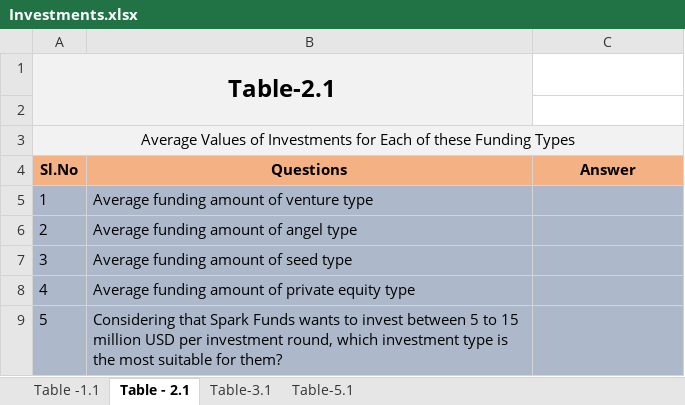
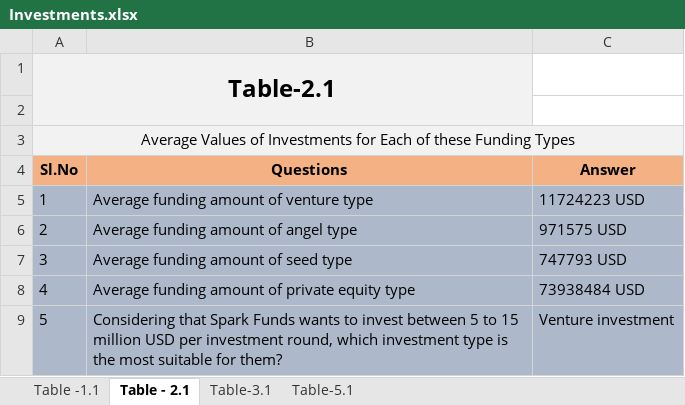
Before and after one commit to SachitaChauhan21/DataScience-Assignment3-SparkFunds, an Excel workbook: Investments.xlsx, sheet Table - 2.1, drawn as a sheet; values as stored, in another font and other column widths than the file's, no borders; conditional formats not drawn; the diff names each change by its address in the sheet, - before the commit and + after, or states it on an @@ line.

```diff
--- a/Investments.xlsx (sheet Table - 2.1)
+++ b/Investments.xlsx (sheet Table - 2.1)
-C5 (Answer): (empty)
+C5 (Answer): 11724223 USD
-C6 (Answer): (empty)
+C6 (Answer): 971575 USD
-C7 (Answer): (empty)
+C7 (Answer): 747793 USD
-C8 (Answer): (empty)
+C8 (Answer): 73938484 USD
-C9 (Answer): (empty)
+C9 (Answer): Venture investment
```
Also changed, not shown: sheet Table-5.1, sheet Table -1.1, sheet Table-3.1, 2 other files.
